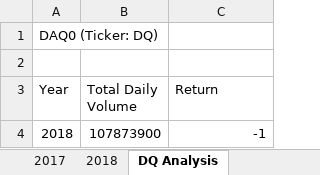
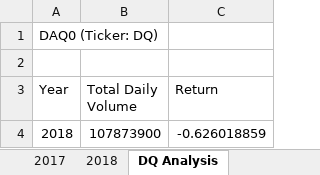
Before and after one commit to pardisbabaie/Stock-analysis, an Excel workbook: green_stocks.xlsm, sheet DQ Analysis, drawn as a sheet; values as stored, in another font and other column widths than the file's, no borders; the diff names each change by its address in the sheet, - before the commit and + after, or states it on an @@ line.

```diff
--- a/green_stocks.xlsm (sheet DQ Analysis)
+++ b/green_stocks.xlsm (sheet DQ Analysis)
-C4 (Return): -1
+C4 (Return): -0.626018859
```
Also changed, not shown: other sheet tabs.
